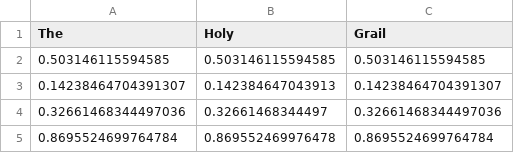
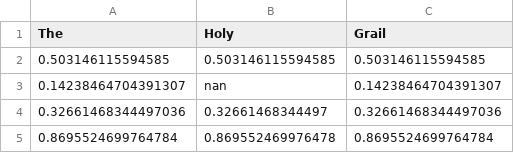
Before and after one commit to f1lem0n/tabulizer, a CSV file: sample_output/test_run_named.csv, drawn as a sheet; only a part is shown.

```diff
--- a/sample_output/test_run_named.csv
+++ b/sample_output/test_run_named.csv
@@ -2,3 +2,3 @@ The,Holy,Grail
 0.503146115594585,0.503146115594585,0.503146115594585
-0.14238464704391307,0.142384647043913,0.14238464704391307
+0.14238464704391307,nan,0.14238464704391307
 0.32661468344497036,0.32661468344497,0.32661468344497036
```
Also changed, not shown: sample_data/random2.csv, sample_output/test_run_partially_named.csv, 4 other files.
